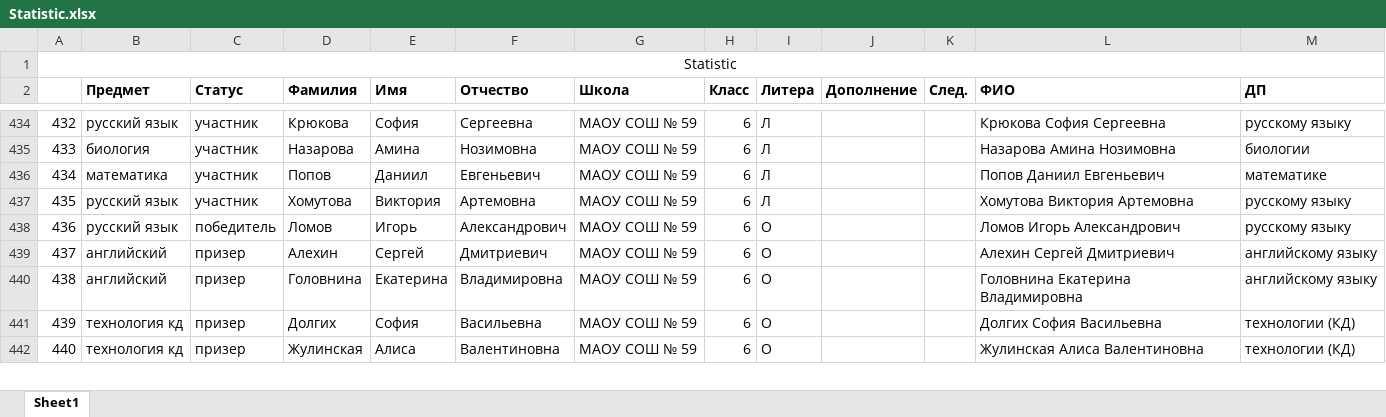
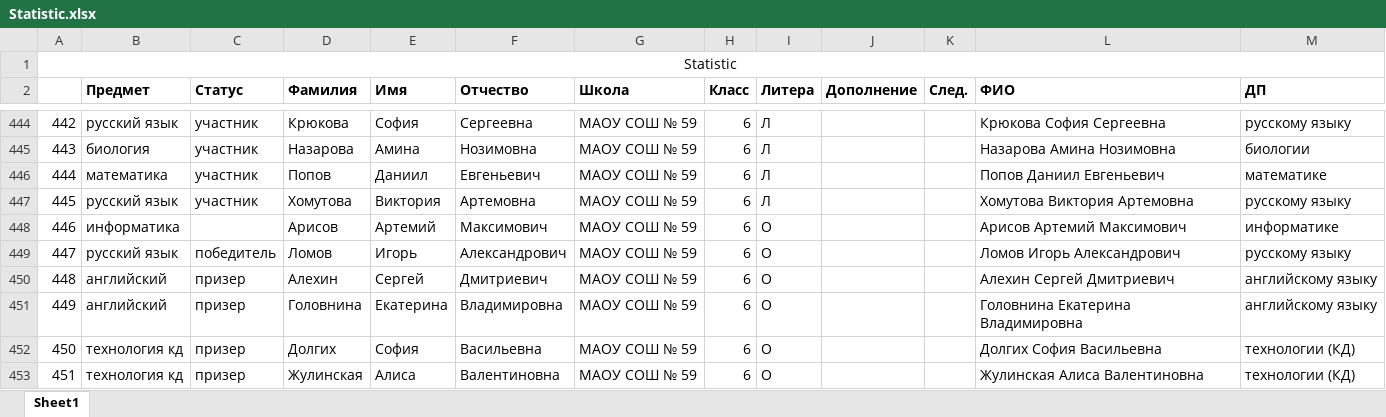
Before and after one commit to Amberalex42/kostya, an Excel workbook: Statistic.xlsx, sheet Sheet1, drawn as a sheet; only a part is shown, gaps mark what is left out; values as stored, in another font and other column widths than the file's, no borders; the diff covers the shown part only; the diff names each change by its address in the sheet, - before the commit and + after, or states it on an @@ line.

```diff
--- a/Statistic.xlsx (sheet Sheet1)
+++ b/Statistic.xlsx (sheet Sheet1)
@@ column A renumbered from row 238 down @@
+row 448: 446 | информатика |  | Арисов | Артемий | Максимович | МАОУ СОШ № 59 | 6 | О |  |  | Арисов Артемий Максимович | информатике
```
Also changed, not shown: 31 added rows elsewhere in this sheet.
